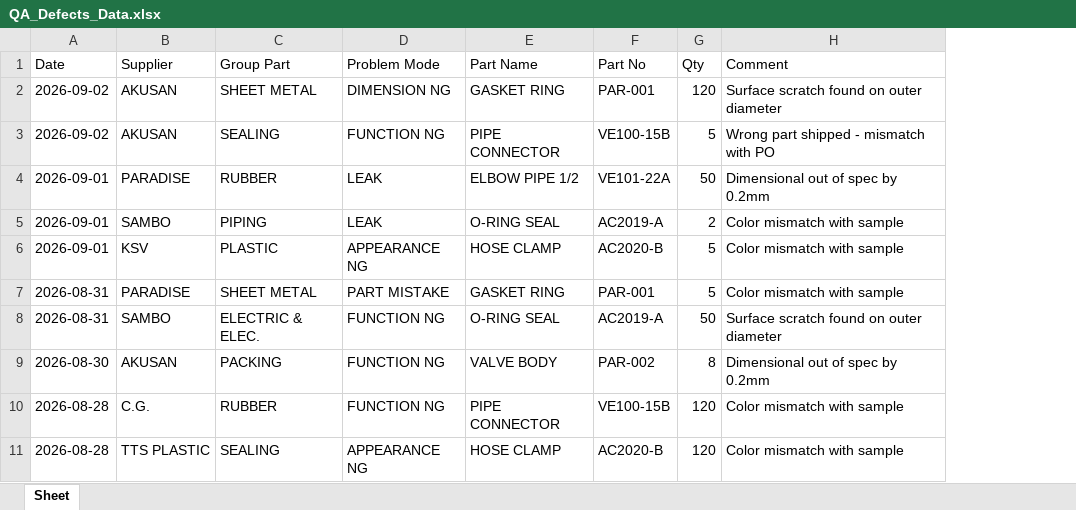
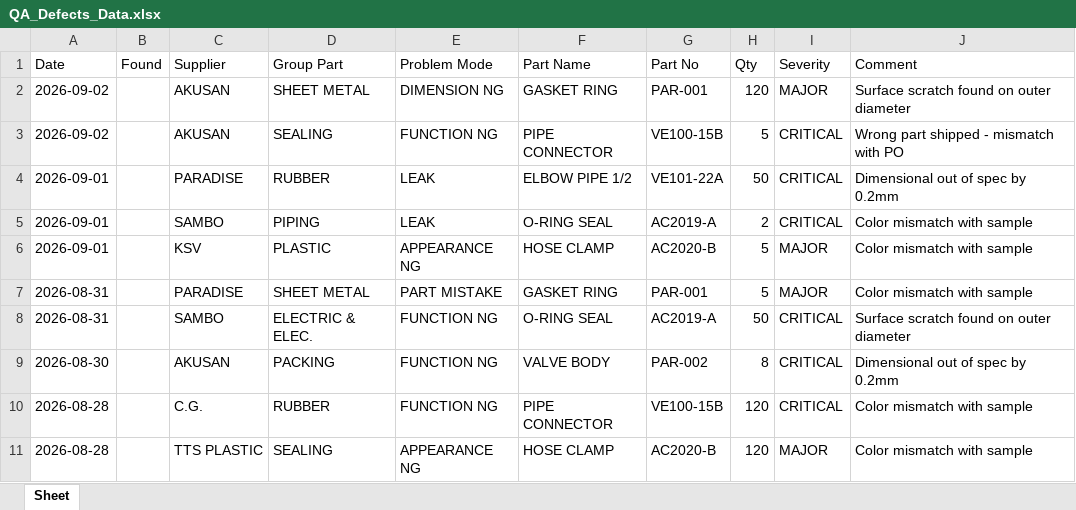
Before and after one commit to panuchuwong-cyber/qa-defects-dashboard, an Excel workbook: QA_Defects_Data.xlsx, sheet Sheet, drawn as a sheet; only a part is shown; values as stored, in another font and other column widths than the file's, no borders; the diff names each change by its address in the sheet, - before the commit and + after, or states it on an @@ line.

Commit message:
data(schema): add Found + Severity columns
New schema (10 columns):
  Date, Found, Supplier, Group Part, Problem Mode,
  Part Name, Part No, Qty, Severity, Comment

Backfill strategy:
- Found: EMPTY (all 92 records) — pending user input, requires
  knowing inspection stage (IN LINE / FINAL / INCOMING / OQA / CUSTOMER)
  which cannot be reliably inferred from existing Comment text
- Severity: heuristic backfill on 92 records:
    CRITICAL (47): CASE/REJECT keywords, LEAK/FUNCTION NG/SAFETY problems
    MAJOR    (36): qty>=50, dimension/mismatch keywords, dimension NG/part mistake
    MINOR    ( 9): everything else (appearance, scratch, etc.)

```diff
--- a/QA_Defects_Data.xlsx (sheet Sheet)
+++ b/QA_Defects_Data.xlsx (sheet Sheet)
+column B (Found), empty
+column I (Severity), rows 2-11: MAJOR | CRITICAL | CRITICAL | CRITICAL | MAJOR | MAJOR | CRITICAL | CRITICAL | CRITICAL | MAJOR
```
